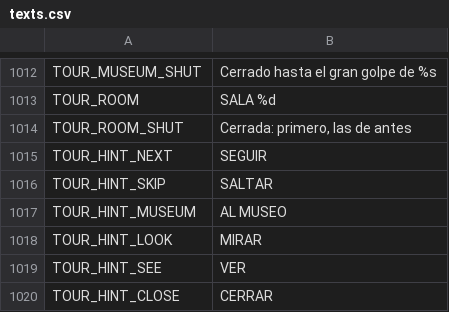
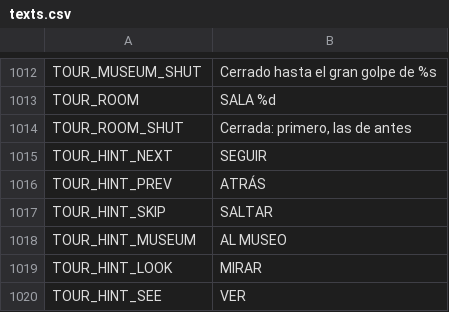
Before and after one commit to didelco/ladron, a CSV file: locale/texts.csv, drawn as a sheet; only a part is shown, gaps mark what is left out; the shorter side is filled out with more unchanged rows.

```diff
--- a/locale/texts.csv
+++ b/locale/texts.csv
@@ -1030,2 +1030,3 @@ TOUR_ROOM_SHUT,"Cerrada: primero, las de antes"
 TOUR_HINT_NEXT,SEGUIR
+TOUR_HINT_PREV,ATRÁS
 TOUR_HINT_SKIP,SALTAR
```
Also changed, not shown: 8 other files.
